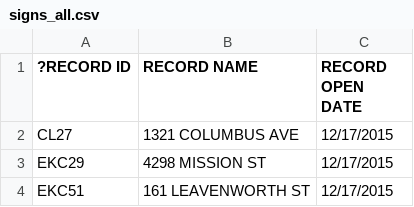
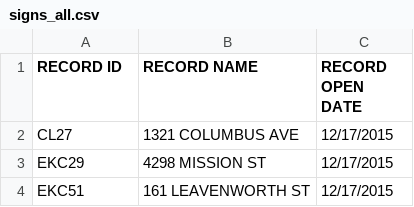
Before and after one commit to ChinnPlan/Accela, a CSV file: signs_all.csv, drawn as a sheet; only a part is shown.

Commit message:
Update signs_all.csv

```diff
--- a/signs_all.csv
+++ b/signs_all.csv
@@ -1,2 +1,2 @@
-?RECORD ID,RECORD NAME,RECORD OPEN DATE
+RECORD ID,RECORD NAME,RECORD OPEN DATE
 CL27,1321 COLUMBUS AVE,12/17/2015
```
